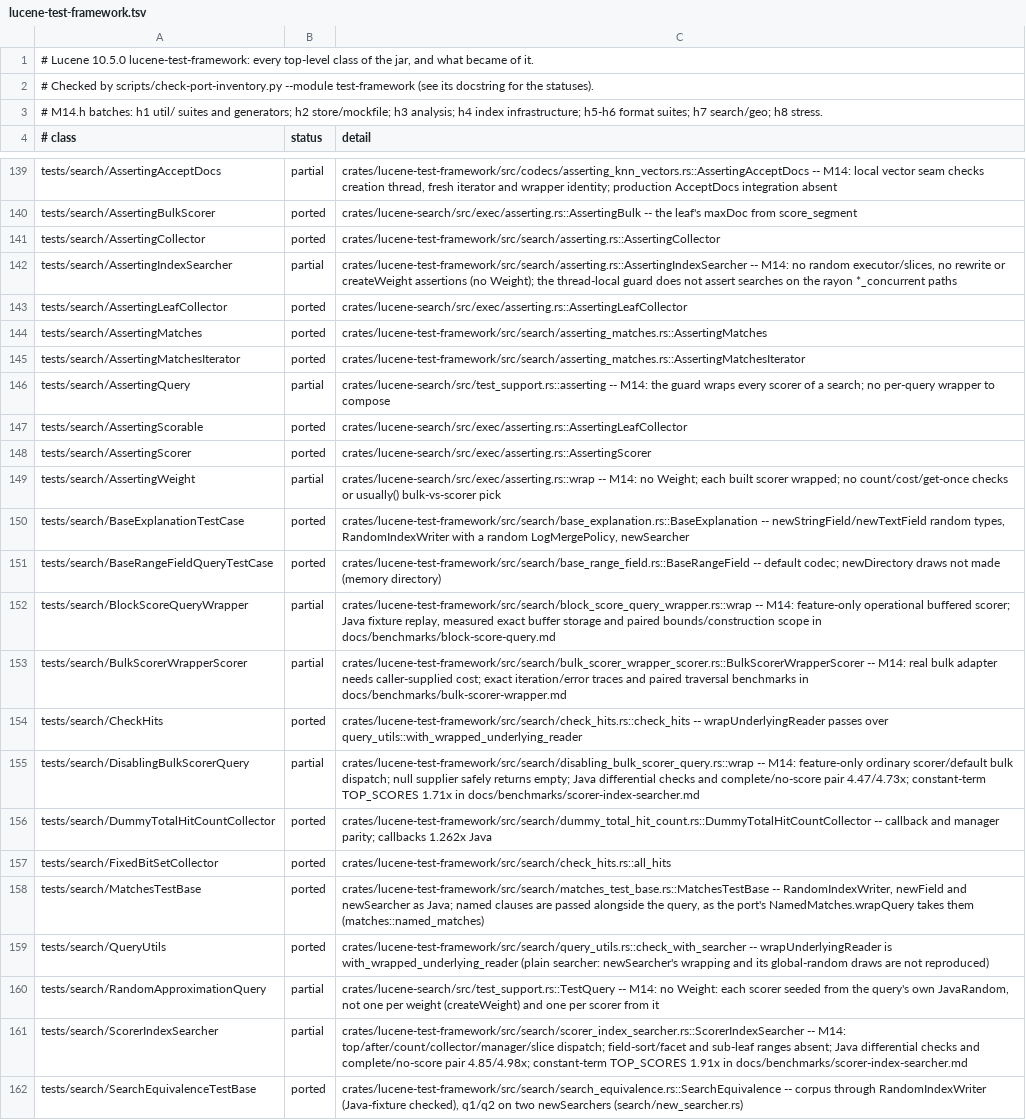
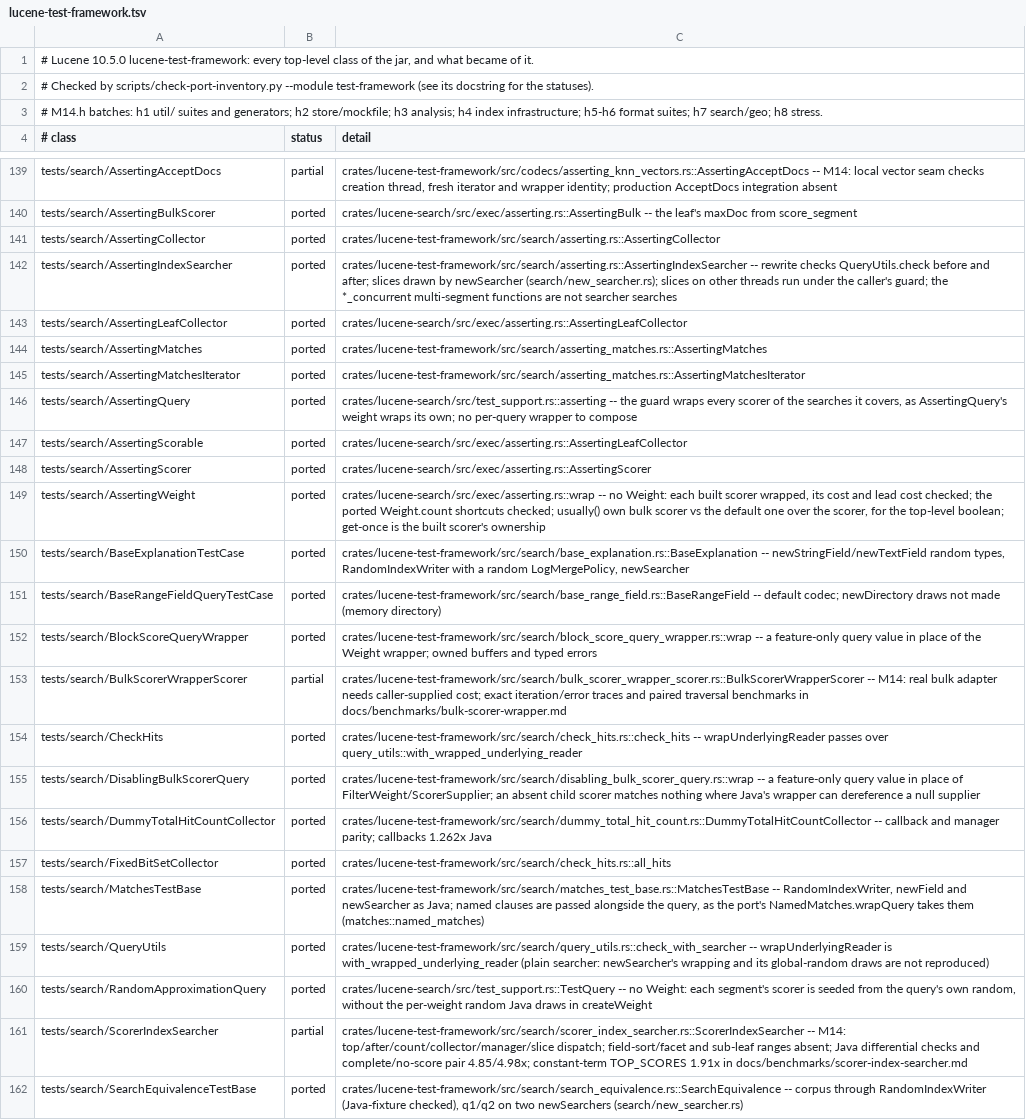
Before and after one commit to huyz0/lucene-rust, a TSV file: docs/inventory/lucene-test-framework.tsv, drawn as a sheet; only a part is shown, gaps mark what is left out.

```diff
--- a/docs/inventory/lucene-test-framework.tsv
+++ b/docs/inventory/lucene-test-framework.tsv
@@ -141,3 +141,3 @@ tests/search/AssertingBulkScorer	ported	crates/lucene-search/src/exec/asserting.
 tests/search/AssertingCollector	ported	crates/lucene-test-framework/src/search/asserting.rs::AssertingCollector
-tests/search/AssertingIndexSearcher	partial	crates/lucene-test-framework/src/search/asserting.rs::AssertingIndexSearcher -- M14: no random executor/slices, no rewrite or createWeight assertions (no Weight); the thread-local guard does not assert searches on the rayon *_concurrent paths
+tests/search/AssertingIndexSearcher	ported	crates/lucene-test-framework/src/search/asserting.rs::AssertingIndexSearcher -- rewrite checks QueryUtils.check before and after; slices drawn by newSearcher (search/new_searcher.rs); slices on other threads run under the caller's guard; the *_concurrent multi-segment functions are not searcher searches
 tests/search/AssertingLeafCollector	ported	crates/lucene-search/src/exec/asserting.rs::AssertingLeafCollector
@@ -145,12 +145,12 @@ tests/search/AssertingMatches	ported	crates/lucene-test-framework/src/search/ass
 tests/search/AssertingMatchesIterator	ported	crates/lucene-test-framework/src/search/asserting_matches.rs::AssertingMatchesIterator
-tests/search/AssertingQuery	partial	crates/lucene-search/src/test_support.rs::asserting -- M14: the guard wraps every scorer of a search; no per-query wrapper to compose
+tests/search/AssertingQuery	ported	crates/lucene-search/src/test_support.rs::asserting -- the guard wraps every scorer of the searches it covers, as AssertingQuery's weight wraps its own; no per-query wrapper to compose
 tests/search/AssertingScorable	ported	crates/lucene-search/src/exec/asserting.rs::AssertingLeafCollector
 tests/search/AssertingScorer	ported	crates/lucene-search/src/exec/asserting.rs::AssertingScorer
-tests/search/AssertingWeight	partial	crates/lucene-search/src/exec/asserting.rs::wrap -- M14: no Weight; each built scorer wrapped; no count/cost/get-once checks or usually() bulk-vs-scorer pick
+tests/search/AssertingWeight	ported	crates/lucene-search/src/exec/asserting.rs::wrap -- no Weight: each built scorer wrapped, its cost and lead cost checked; the ported Weight.count shortcuts checked; usually() own bulk scorer vs the default one over the scorer, for the top-level boolean; get-once is the built scorer's ownership
 tests/search/BaseExplanationTestCase	ported	crates/lucene-test-framework/src/search/base_explanation.rs::BaseExplanation -- newStringField/newTextField random types, RandomIndexWriter with a random LogMergePolicy, newSearcher
 tests/search/BaseRangeFieldQueryTestCase	ported	crates/lucene-test-framework/src/search/base_range_field.rs::BaseRangeField -- default codec; newDirectory draws not made (memory directory)
-tests/search/BlockScoreQueryWrapper	partial	crates/lucene-test-framework/src/search/block_score_query_wrapper.rs::wrap -- M14: feature-only operational buffered scorer; Java fixture replay, measured exact buffer storage and paired bounds/construction scope in docs/benchmarks/block-score-query.md
+tests/search/BlockScoreQueryWrapper	ported	crates/lucene-test-framework/src/search/block_score_query_wrapper.rs::wrap -- a feature-only query value in place of the Weight wrapper; owned buffers and typed errors
 tests/search/BulkScorerWrapperScorer	partial	crates/lucene-test-framework/src/search/bulk_scorer_wrapper_scorer.rs::BulkScorerWrapperScorer -- M14: real bulk adapter needs caller-supplied cost; exact iteration/error traces and paired traversal benchmarks in docs/benchmarks/bulk-scorer-wrapper.md
 tests/search/CheckHits	ported	crates/lucene-test-framework/src/search/check_hits.rs::check_hits -- wrapUnderlyingReader passes over query_utils::with_wrapped_underlying_reader
-tests/search/DisablingBulkScorerQuery	partial	crates/lucene-test-framework/src/search/disabling_bulk_scorer_query.rs::wrap -- M14: feature-only ordinary scorer/default bulk dispatch; null supplier safely returns empty; Java differential checks and complete/no-score pair 4.47/4.73x; constant-term TOP_SCORES 1.71x in docs/benchmarks/scorer-index-searcher.md
+tests/search/DisablingBulkScorerQuery	ported	crates/lucene-test-framework/src/search/disabling_bulk_scorer_query.rs::wrap -- a feature-only query value in place of FilterWeight/ScorerSupplier; an absent child scorer matches nothing where Java's wrapper can dereference a null supplier
 tests/search/DummyTotalHitCountCollector	ported	crates/lucene-test-framework/src/search/dummy_total_hit_count.rs::DummyTotalHitCountCollector -- callback and manager parity; callbacks 1.262x Java
@@ -159,3 +159,3 @@ tests/search/MatchesTestBase	ported	crates/lucene-test-framework/src/search/matc
 tests/search/QueryUtils	ported	crates/lucene-test-framework/src/search/query_utils.rs::check_with_searcher -- wrapUnderlyingReader is with_wrapped_underlying_reader (plain searcher: newSearcher's wrapping and its global-random draws are not reproduced)
-tests/search/RandomApproximationQuery	partial	crates/lucene-search/src/test_support.rs::TestQuery -- M14: no Weight: each scorer seeded from the query's own JavaRandom, not one per weight (createWeight) and one per scorer from it
+tests/search/RandomApproximationQuery	ported	crates/lucene-search/src/test_support.rs::TestQuery -- no Weight: each segment's scorer is seeded from the query's own random, without the per-weight random Java draws in createWeight
 tests/search/ScorerIndexSearcher	partial	crates/lucene-test-framework/src/search/scorer_index_searcher.rs::ScorerIndexSearcher -- M14: top/after/count/collector/manager/slice dispatch; field-sort/facet and sub-leaf ranges absent; Java differential checks and complete/no-score pair 4.85/4.98x; constant-term TOP_SCORES 1.91x in docs/benchmarks/scorer-index-searcher.md
```
Also changed, not shown: 9 other files.
